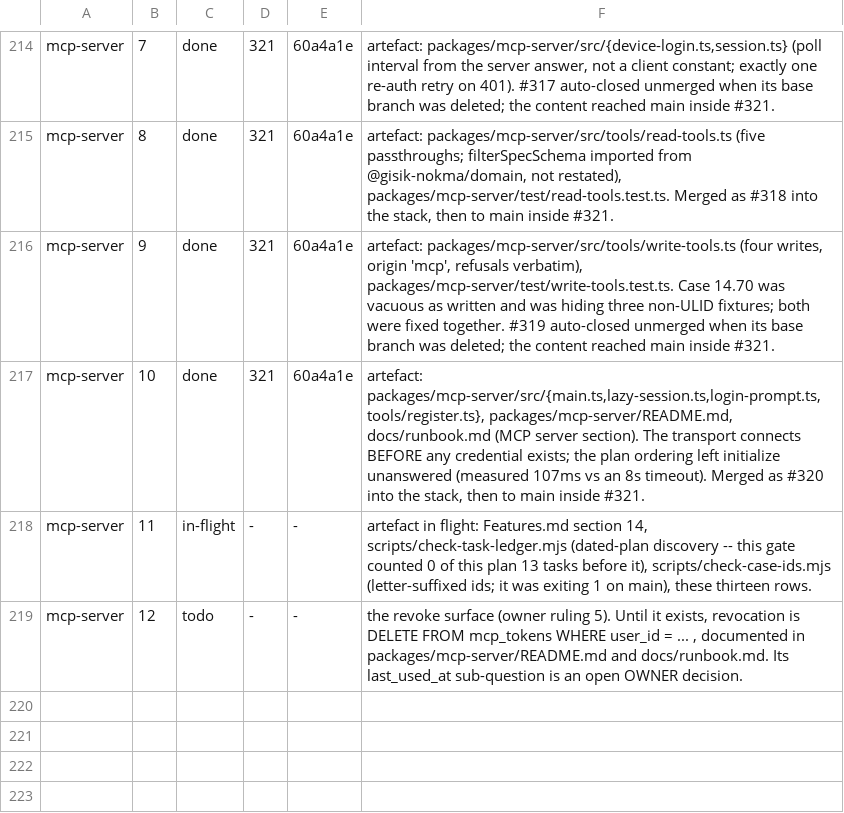
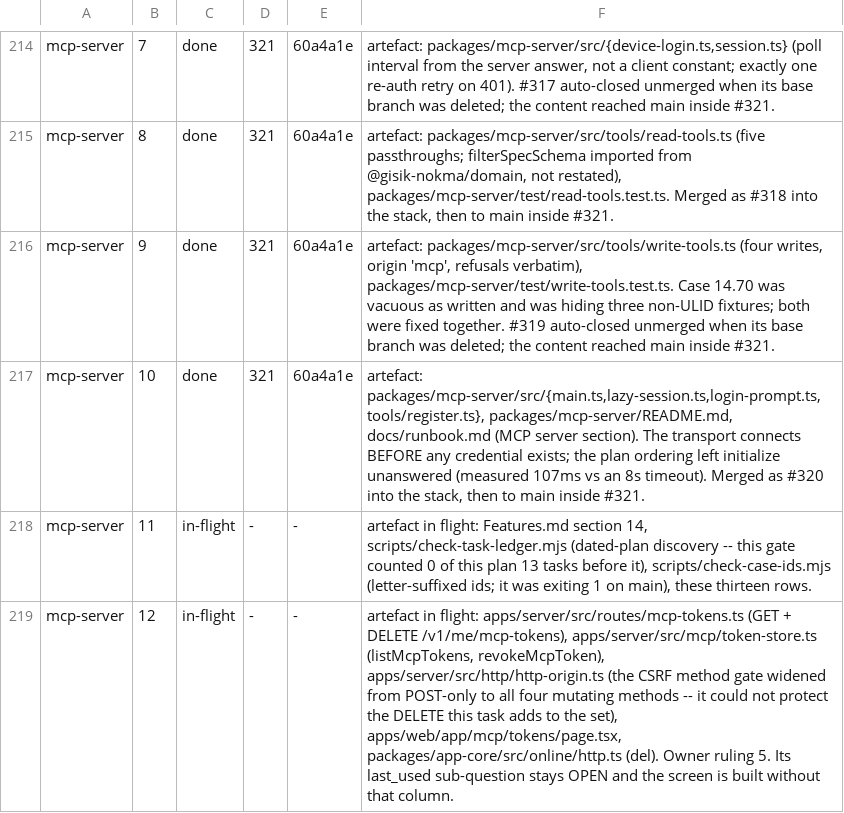
Before and after one commit to bkirosangma/gisik-nokma, a TSV file: docs/lanes/task-ledger.tsv, drawn as a sheet; only a part is shown, gaps mark what is left out.

```diff
--- a/docs/lanes/task-ledger.tsv
+++ b/docs/lanes/task-ledger.tsv
@@ -218,2 +218,2 @@ mcp-server	10	done	321	60a4a1e	artefact: packages/mcp-server/src/{main.ts,lazy-s
 mcp-server	11	in-flight	-	-	artefact in flight: Features.md section 14, scripts/check-task-ledger.mjs (dated-plan discovery -- this gate counted 0 of this plan 13 tasks before it), scripts/check-case-ids.mjs (letter-suffixed ids; it was exiting 1 on main), these thirteen rows.
-mcp-server	12	todo	-	-	the revoke surface (owner ruling 5). Until it exists, revocation is DELETE FROM mcp_tokens WHERE user_id = ... , documented in packages/mcp-server/README.md and docs/runbook.md. Its last_used_at sub-question is an open OWNER decision.
+mcp-server	12	in-flight	-	-	artefact in flight: apps/server/src/routes/mcp-tokens.ts (GET + DELETE /v1/me/mcp-tokens), apps/server/src/mcp/token-store.ts (listMcpTokens, revokeMcpToken), apps/server/src/http/http-origin.ts (the CSRF method gate widened from POST-only to all four mutating methods -- it could not protect the DELETE this task adds to the set), apps/web/app/mcp/tokens/page.tsx, packages/app-core/src/online/http.ts (del). Owner ruling 5. Its last_used sub-question stays OPEN and the screen is built without that column.
```
Also changed, not shown: 10 other files.
